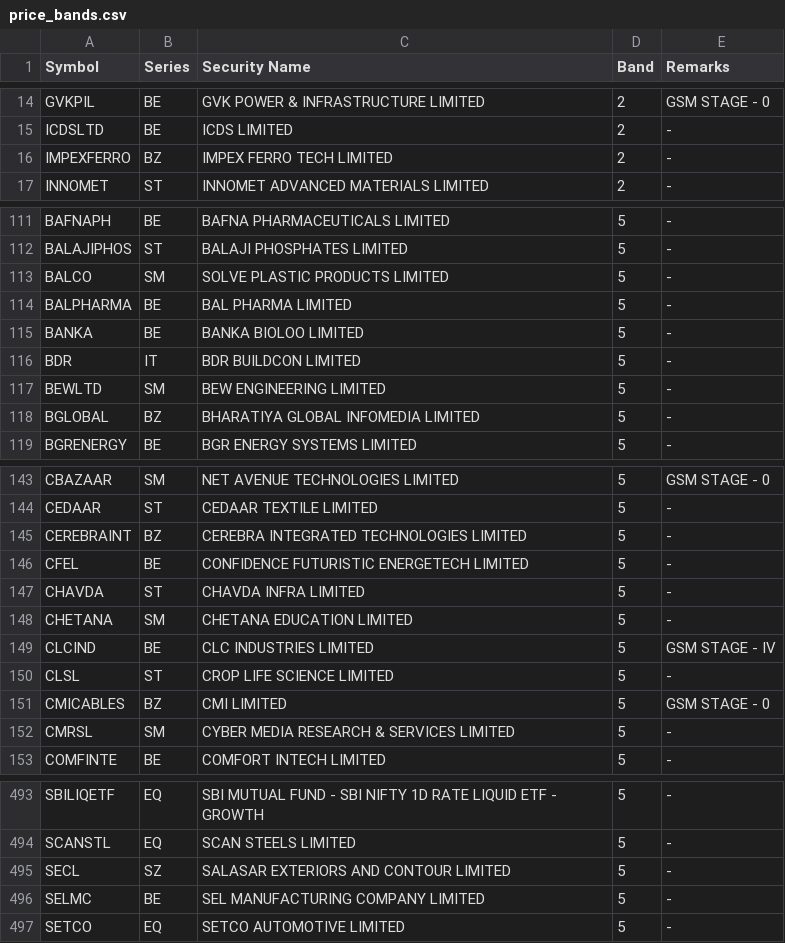
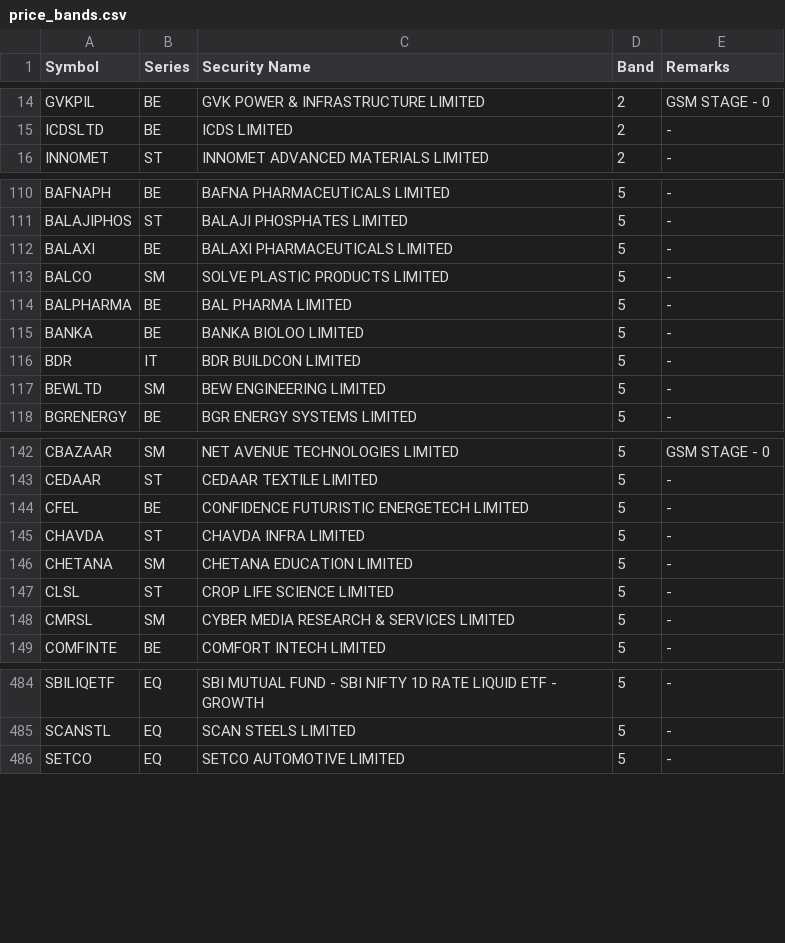
Before and after one commit to Dimansee/FnO, a CSV file: research/data/price_bands.csv, drawn as a sheet; only a part is shown, gaps mark what is left out; removed rows and columns are numbered as before the commit, all else as after; the diff covers the shown part only; the diff names each change by its address in the sheet, - before the commit and + after, or states it on an @@ line.

```diff
--- a/research/data/price_bands.csv
+++ b/research/data/price_bands.csv
-row 16: IMPEXFERRO | BZ | IMPEX FERRO TECH LIMITED | 2 | -
+row 112: BALAXI | BE | BALAXI PHARMACEUTICALS LIMITED | 5 | -
-row 118: BGLOBAL | BZ | BHARATIYA GLOBAL INFOMEDIA LIMITED | 5 | -
-row 145: CEREBRAINT | BZ | CEREBRA INTEGRATED TECHNOLOGIES LIMITED | 5 | -
-row 149: CLCIND | BE | CLC INDUSTRIES LIMITED | 5 | GSM STAGE - IV
-row 151: CMICABLES | BZ | CMI LIMITED | 5 | GSM STAGE - 0
-row 495: SECL | SZ | SALASAR EXTERIORS AND CONTOUR LIMITED | 5 | -
-row 496: SELMC | BE | SEL MANUFACTURING COMPANY LIMITED | 5 | -
```
Also changed, not shown: 8 added rows, 13 removed rows and 1 edited cell elsewhere in this file, 3 other files.
